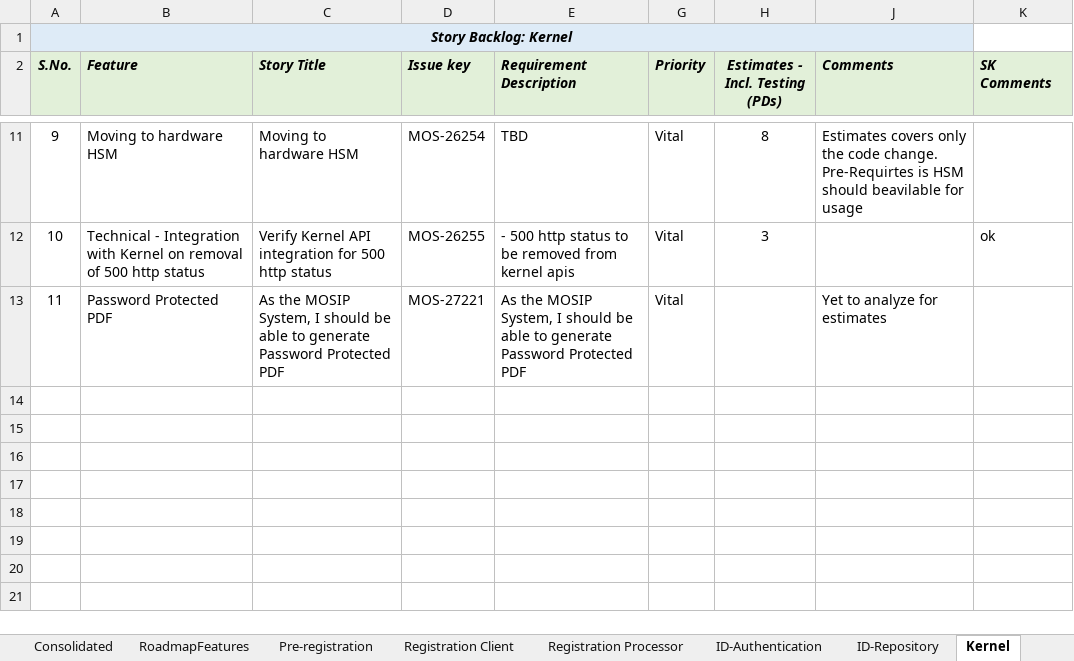
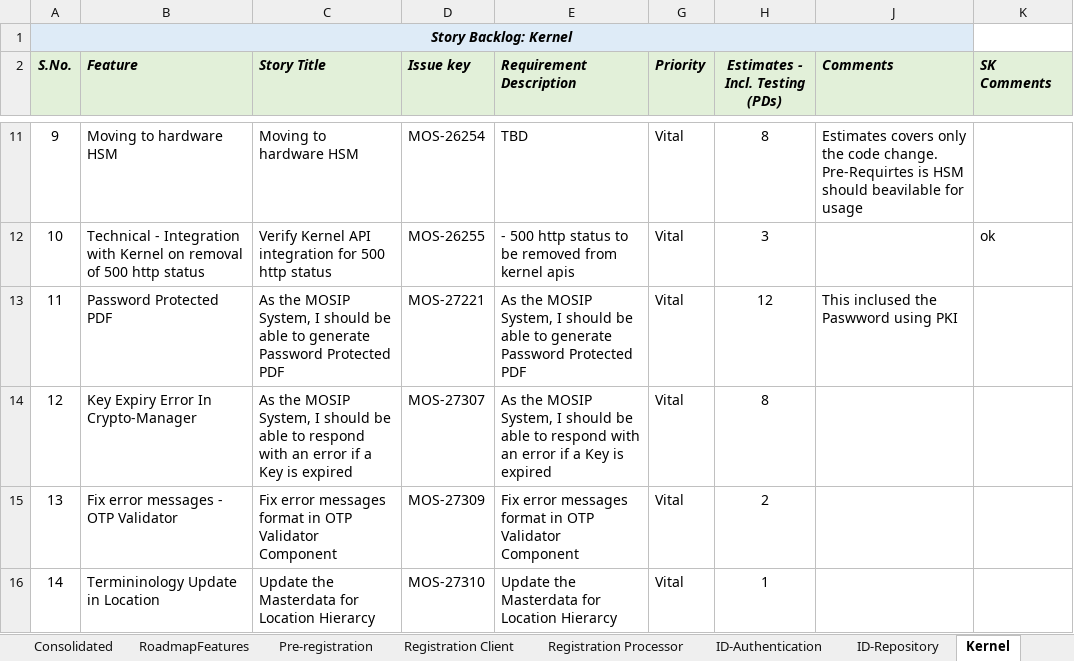
Before and after one commit to ssenmosip/mosip-temp-documentation, an Excel workbook: _files/requirements/Pending_Backlog_Stories_25Jun19_Updated.xlsx, sheet Kernel, drawn as a sheet; only a part is shown, gaps mark what is left out; values as stored, in another font and other column widths than the file's, no borders; the diff names each change by its address in the sheet, - before the commit and + after, or states it on an @@ line.

Commit message:
Update Pending_Backlog_Stories_25Jun19_Updated.xlsx

```diff
--- a/_files/requirements/Pending_Backlog_Stories_25Jun19_Updated.xlsx (sheet Kernel)
+++ b/_files/requirements/Pending_Backlog_Stories_25Jun19_Updated.xlsx (sheet Kernel)
-H13 (Estimates - Incl. Testing (PDs)): (empty)
+H13 (Estimates - Incl. Testing (PDs)): 12
-J13 (Comments): Yet to analyze for estimates
+J13 (Comments): This inclused the Paswword using PKI
+row 14: 12 | Key Expiry Error In Crypto-Manager | As the MOSIP System, I should be able to respond with an error if a Key is expired | MOS-27307 | As the MOSIP System, I should be able to respond with an error if a Key is expired | Vital | 8
+row 15: 13 | Fix error messages - OTP Validator | Fix error messages format in OTP Validator Component | MOS-27309 | Fix error messages format in OTP Validator Component | Vital | 2
+row 16: 14 | Termininology Update in Location | Update the Masterdata for Location Hierarcy | MOS-27310 | Update the Masterdata for Location Hierarcy | Vital | 1
```
Also changed, not shown: sheet Pre-registration.
